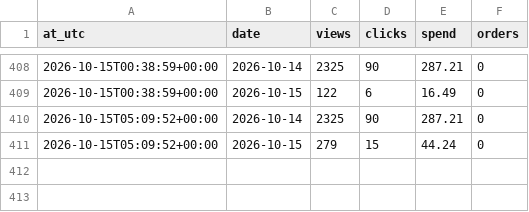
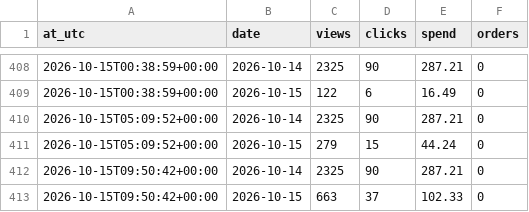
Before and after one commit to paradisio1088-afk/ozon-cover-abtest, a CSV file: data/snapshots.csv, drawn as a sheet; only a part is shown, gaps mark what is left out.

```diff
--- a/data/snapshots.csv
+++ b/data/snapshots.csv
@@ -411 +411,3 @@ at_utc,date,views,clicks,spend,orders
 2026-10-15T05:09:52+00:00,2026-10-15,279,15,44.24,0
+2026-10-15T09:50:42+00:00,2026-10-14,2325,90,287.21,0
+2026-10-15T09:50:42+00:00,2026-10-15,663,37,102.33,0
```
Also changed, not shown: 3 other files.
